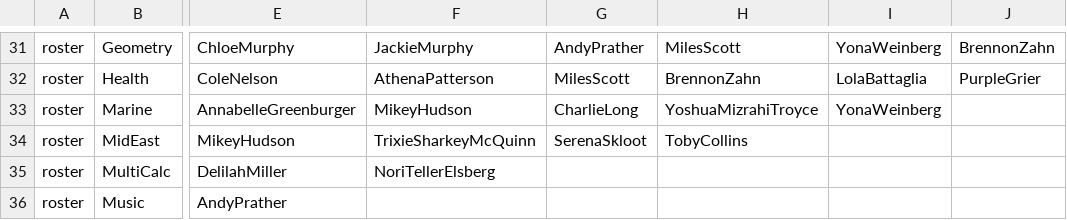
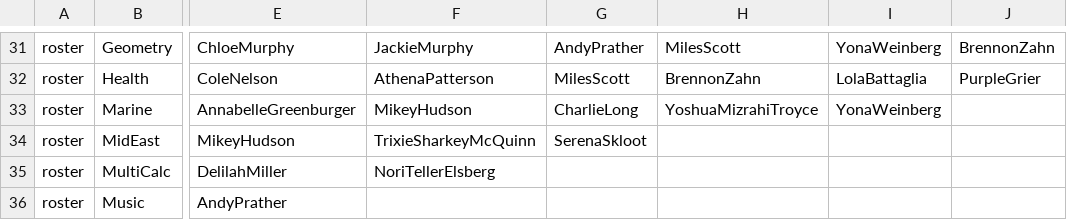
Before and after one commit to buxtonschool/attendance, a CSV file: c.csv, drawn as a sheet; only a part is shown, gaps mark what is left out; the diff names each change by its address in the sheet, - before the commit and + after, or states it on an @@ line.

```diff
--- a/c.csv
+++ b/c.csv
-H34: TobyCollins
+H34: (empty)
```
Also changed, not shown: 1 other file.
